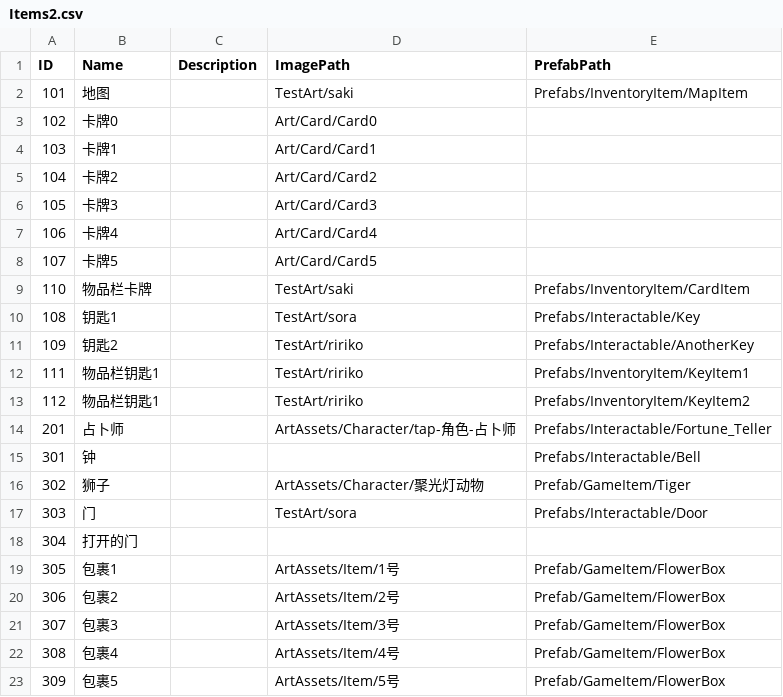
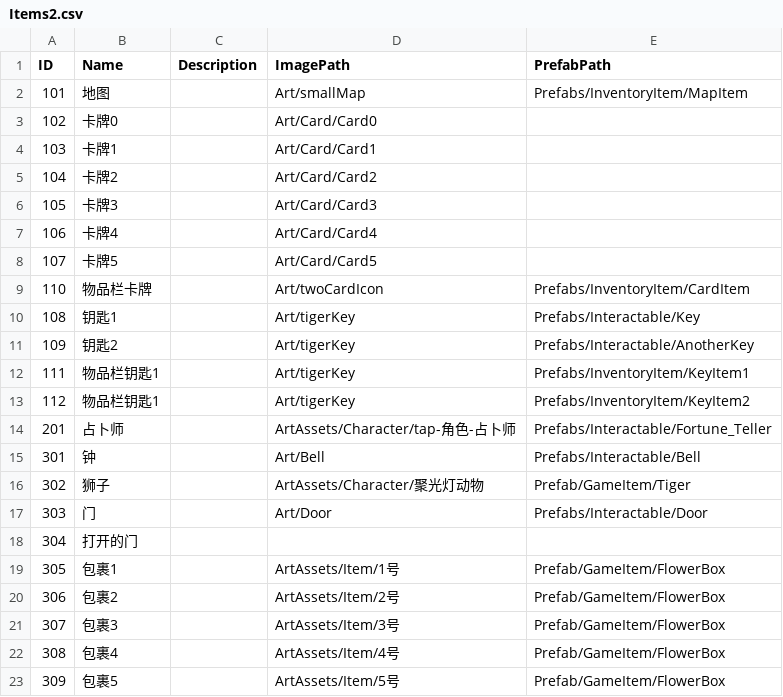
Before and after one commit to XDIOEZ/ThereIsNoBug, a CSV file: Assets/Resources/Items2.csv, drawn as a sheet; only a part is shown.

```diff
--- a/Assets/Resources/Items2.csv
+++ b/Assets/Resources/Items2.csv
@@ -1,3 +1,3 @@
 ID,Name,Description,ImagePath,PrefabPath
-101,地图, ,TestArt/saki,Prefabs/InventoryItem/MapItem
+101,地图, ,Art/smallMap,Prefabs/InventoryItem/MapItem
 102,卡牌0, ,Art/Card/Card0,
@@ -8,11 +8,11 @@
 107,卡牌5, ,Art/Card/Card5,
-110,物品栏卡牌,,TestArt/saki,Prefabs/InventoryItem/CardItem
-108,钥匙1, ,TestArt/sora,Prefabs/Interactable/Key
-109,钥匙2, ,TestArt/ririko,Prefabs/Interactable/AnotherKey
-111,物品栏钥匙1,,TestArt/ririko,Prefabs/InventoryItem/KeyItem1
-112,物品栏钥匙1,,TestArt/ririko,Prefabs/InventoryItem/KeyItem2
+110,物品栏卡牌,,Art/twoCardIcon,Prefabs/InventoryItem/CardItem
+108,钥匙1, ,Art/tigerKey,Prefabs/Interactable/Key
+109,钥匙2, ,Art/tigerKey,Prefabs/Interactable/AnotherKey
+111,物品栏钥匙1,,Art/tigerKey,Prefabs/InventoryItem/KeyItem1
+112,物品栏钥匙1,,Art/tigerKey,Prefabs/InventoryItem/KeyItem2
 201,占卜师, ,ArtAssets/Character/tap-角色-占卜师,Prefabs/Interactable/Fortune_Teller
-301,钟, ,,Prefabs/Interactable/Bell
+301,钟, ,Art/Bell,Prefabs/Interactable/Bell
 302,狮子, ,ArtAssets/Character/聚光灯动物,Prefab/GameItem/Tiger
-303,门, ,TestArt/sora,Prefabs/Interactable/Door
+303,门, ,Art/Door,Prefabs/Interactable/Door
 304,打开的门, ,,
```
Also changed, not shown: 13 other files.
